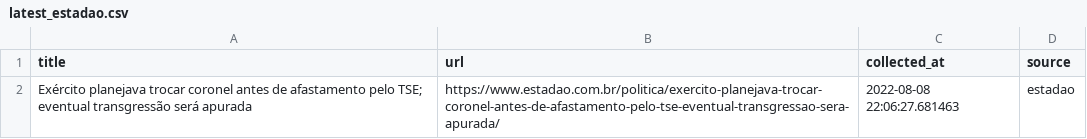
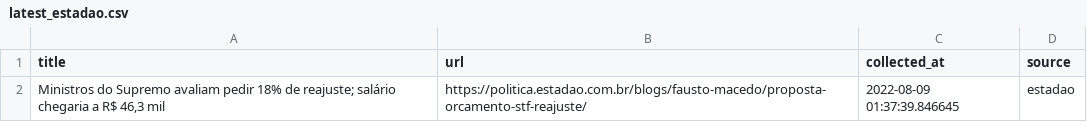
Before and after one commit to leodiegues/lidebot, a CSV file: data/latest_estadao.csv, drawn as a sheet.

```diff
--- a/data/latest_estadao.csv
+++ b/data/latest_estadao.csv
@@ -1,2 +1,2 @@
 title,url,collected_at,source
-Exército planejava trocar coronel antes de afastamento pelo TSE; eventual transgressão será apurada,https://www.estadao.com.br/politica/exercito-planejava-trocar-coronel-antes-de-afastamento-pelo-tse-eventual-transgressao-sera-apurada/,2022-08-08 22:06:27.681463,estadao
+"Ministros do Supremo avaliam pedir 18% de reajuste; salário chegaria a R$ 46,3 mil",https://politica.estadao.com.br/blogs/fausto-macedo/proposta-orcamento-stf-reajuste/,2022-08-09 01:37:39.846645,estadao
```
Also changed, not shown: data/latest_folha.csv, data/latest_g1.csv, 4 other files.
